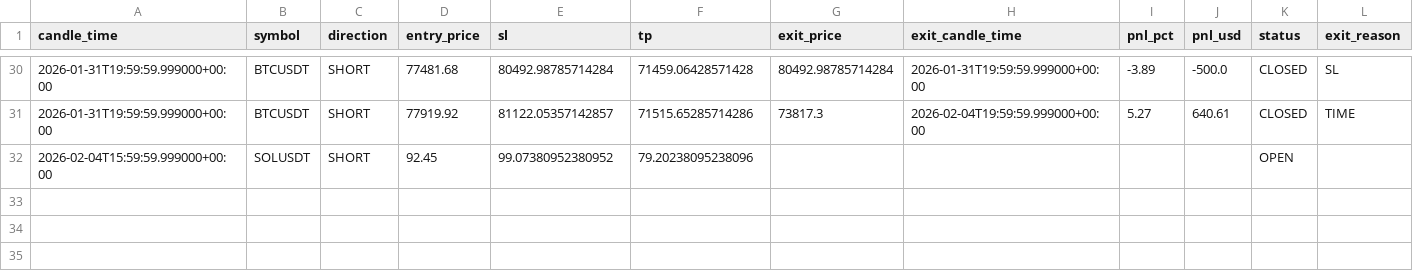
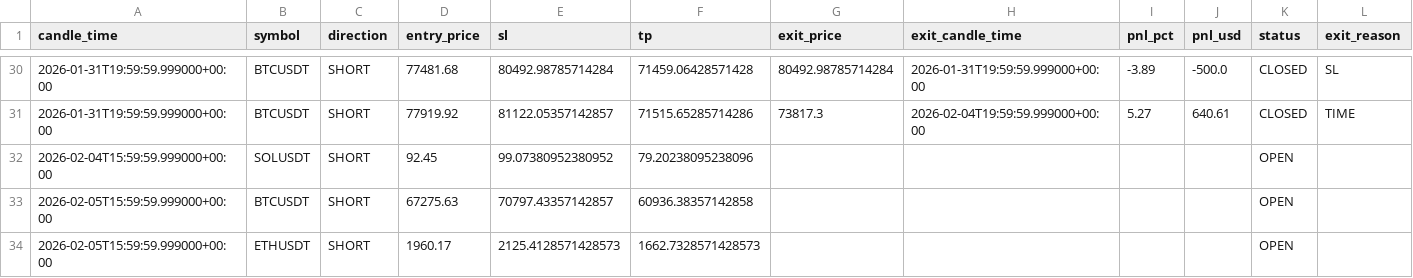
Before and after one commit to kushgbisen/cron-trader, a CSV file: logs/h4_breakout_ensemble/trades.csv, drawn as a sheet; only a part is shown, gaps mark what is left out.

```diff
--- a/logs/h4_breakout_ensemble/trades.csv
+++ b/logs/h4_breakout_ensemble/trades.csv
@@ -32 +32,3 @@ candle_time,symbol,direction,entry_price,sl,tp,exit_price,exit_candle_time,pnl_p
 2026-02-04T15:59:59.999000+00:00,SOLUSDT,SHORT,92.45,99.07380952380952,79.20238095238096,,,,,OPEN,
+2026-02-05T15:59:59.999000+00:00,BTCUSDT,SHORT,67275.63,70797.43357142857,60936.38357142858,,,,,OPEN,
+2026-02-05T15:59:59.999000+00:00,ETHUSDT,SHORT,1960.17,2125.4128571428573,1662.7328571428573,,,,,OPEN,
```
Also changed, not shown: logs/weekly_breakout/trades.csv, 8 other files.
